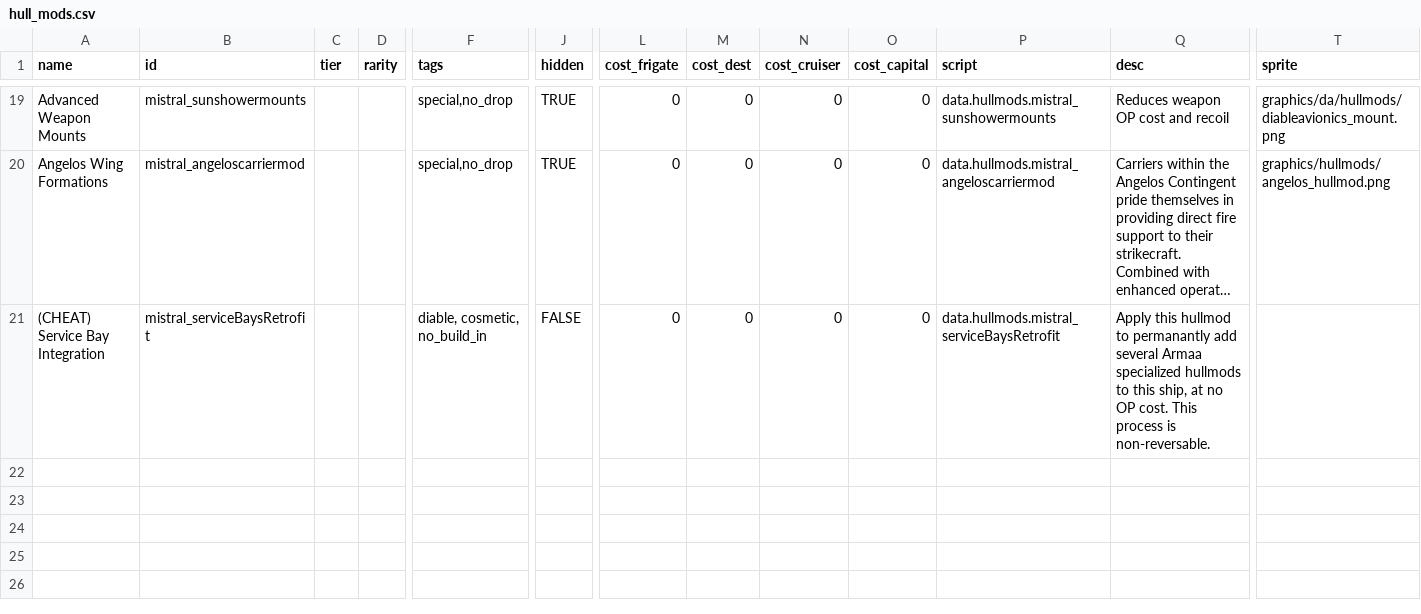
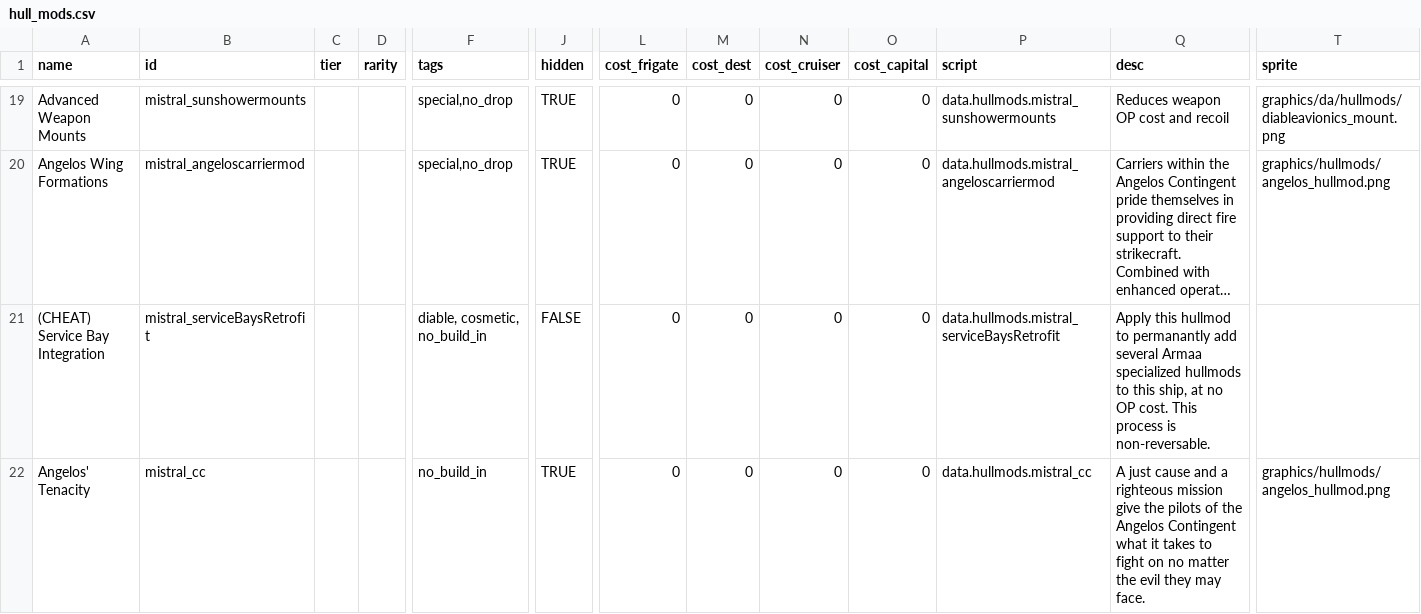
Before and after one commit to Bass294/Project_MISTRAL, a CSV file: data/hullmods/hull_mods.csv, drawn as a sheet; only a part is shown, gaps mark what is left out; long unchanged cells end in …; rows hold the shown columns only; the diff names each change by its address in the sheet, - before the commit and + after, or states it on an @@ line.

Commit message:
0.5h
Added Commissioned Crews bonus - minor damage reduction for frigates/DDs/fighters

Added lunalib setting to display/hide wanzer amp relay indicators.

angelos wing formations
-removed 0-flux boost

Sunrain/Sunshower DA:
adjusted small mount angles

```diff
--- a/data/hullmods/hull_mods.csv
+++ b/data/hullmods/hull_mods.csv
+row 22: Angelos' Tenacity | mistral_cc |  |  | no_build_in | TRUE | 0 | 0 | 0 | 0 | data.hullmods.mistral_cc | A just cause and a righteous mission give the pilots of the Angelos Contingent what it takes to fight on no matter the evil they may face. | graphics/hullmods/angelos_hullmod.png
```
Also changed, not shown: data/config/LunaSettings.csv, 16 other files.
